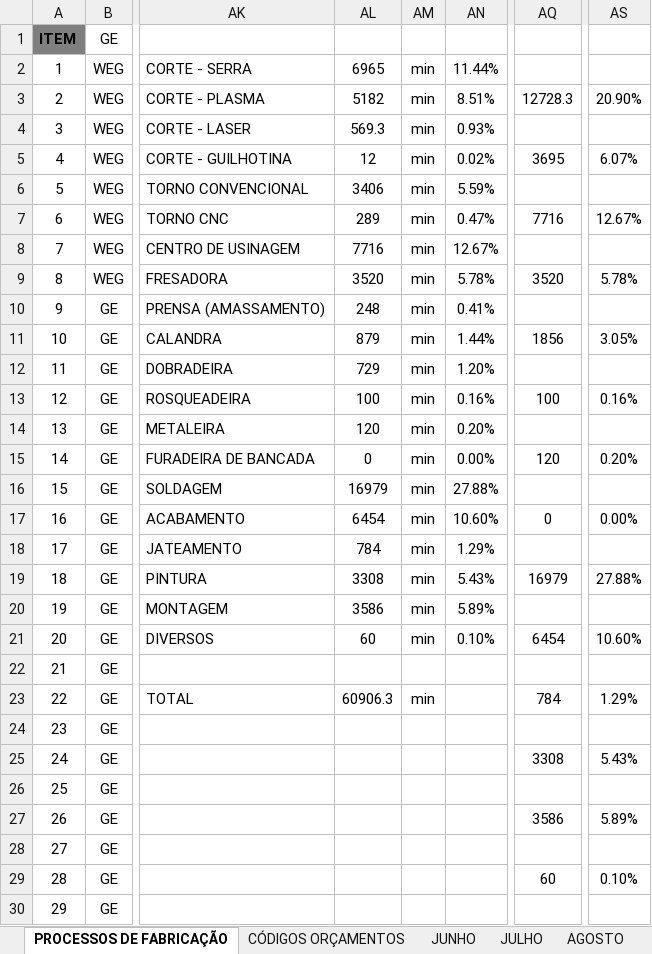
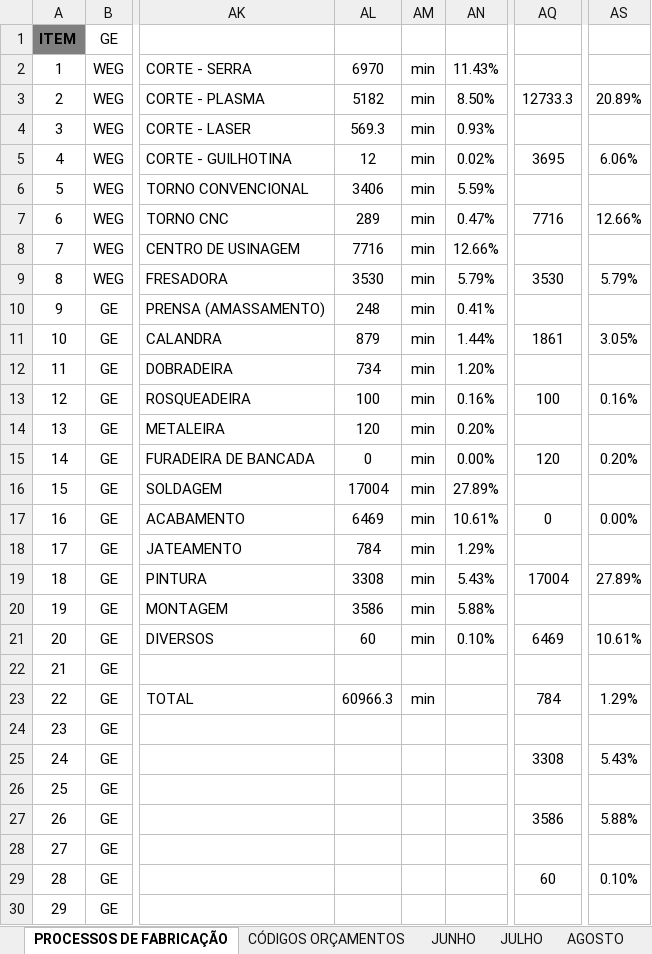
Before and after one commit to MatheusRiosBarcelos/Analise_horas, an Excel workbook: Processos_de_Fabricacao.xlsx, sheet PROCESSOS DE FABRICAÇÃO, drawn as a sheet; only a part is shown, gaps mark what is left out; values as stored, in another font and other column widths than the file's, no borders; the diff covers the shown part only; the diff names each change by its address in the sheet, - before the commit and + after, or states it on an @@ line.

```diff
--- a/Processos_de_Fabricacao.xlsx (sheet PROCESSOS DE FABRICAÇÃO)
+++ b/Processos_de_Fabricacao.xlsx (sheet PROCESSOS DE FABRICAÇÃO)
-AL2: 6965
+AL2: 6970
-AN2: 11.44%
+AN2: 11.43%
-AN3: 8.51%
+AN3: 8.50%
-AQ3: 12728.3
+AQ3: 12733.3
-AS3: 20.90%
+AS3: 20.89%
-AS5: 6.07%
+AS5: 6.06%
-AS7: 12.67%
+AS7: 12.66%
-AN8: 12.67%
+AN8: 12.66%
-AL9: 3520
+AL9: 3530
-AN9: 5.78%
+AN9: 5.79%
-AQ9: 3520
+AQ9: 3530
-AS9: 5.78%
+AS9: 5.79%
-AQ11: 1856
+AQ11: 1861
-AL12: 729
+AL12: 734
-AL16: 16979
+AL16: 17004
-AN16: 27.88%
+AN16: 27.89%
-AL17: 6454
+AL17: 6469
-AN17: 10.60%
+AN17: 10.61%
-AQ19: 16979
+AQ19: 17004
-AS19: 27.88%
+AS19: 27.89%
-AN20: 5.89%
+AN20: 5.88%
-AQ21: 6454
+AQ21: 6469
-AS21: 10.60%
+AS21: 10.61%
-AL23: 60906.3
+AL23: 60966.3
-AS27: 5.89%
+AS27: 5.88%
```
Also changed, not shown: 13 edited cells elsewhere in this sheet, sheet OUTUBRO.
